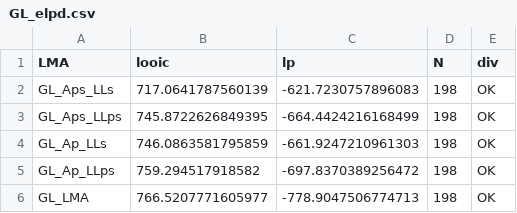
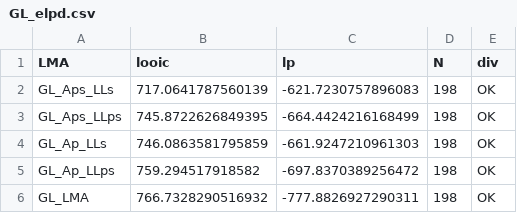
Before and after one commit to mattocci27/LMAms, a CSV file: data/GL_elpd.csv, drawn as a sheet.

```diff
--- a/data/GL_elpd.csv
+++ b/data/GL_elpd.csv
@@ -5,2 +5,2 @@ GL_Ap_LLs,746.0863581795859,-661.9247210961303,198,OK
 GL_Ap_LLps,759.294517918582,-697.8370389256472,198,OK
-GL_LMA,766.5207771605977,-778.9047506774713,198,OK
+GL_LMA,766.7328290516932,-777.8826927290311,198,OK
```
Also changed, not shown: data/PA_elpd.csv.
